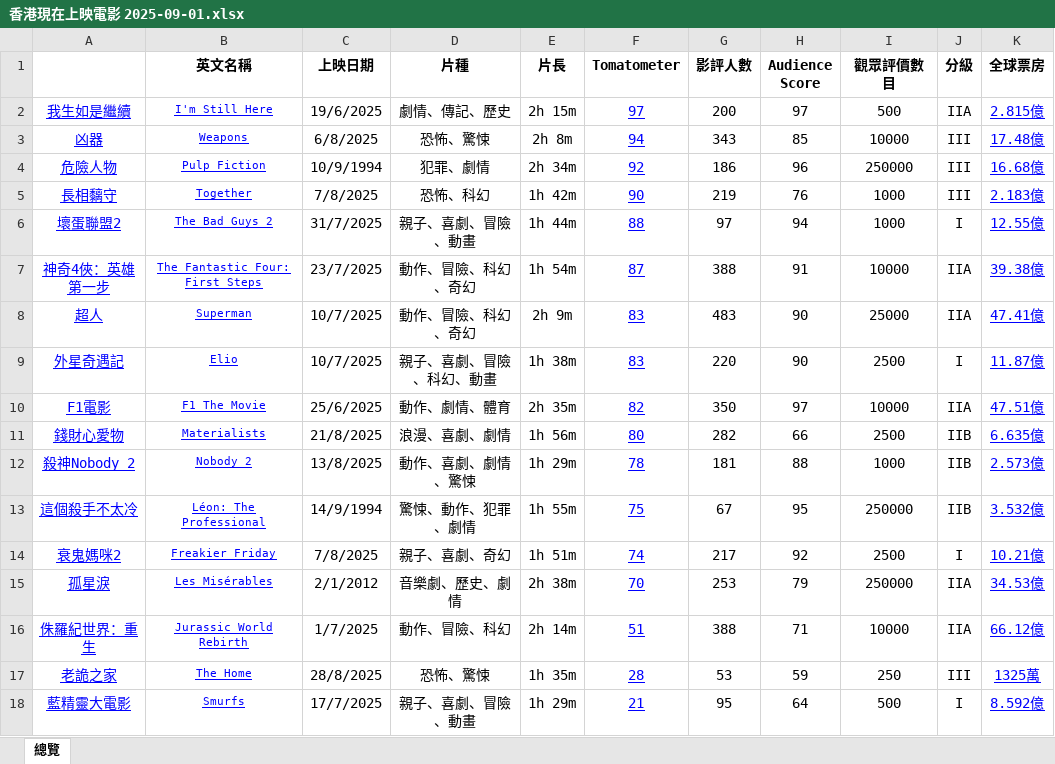
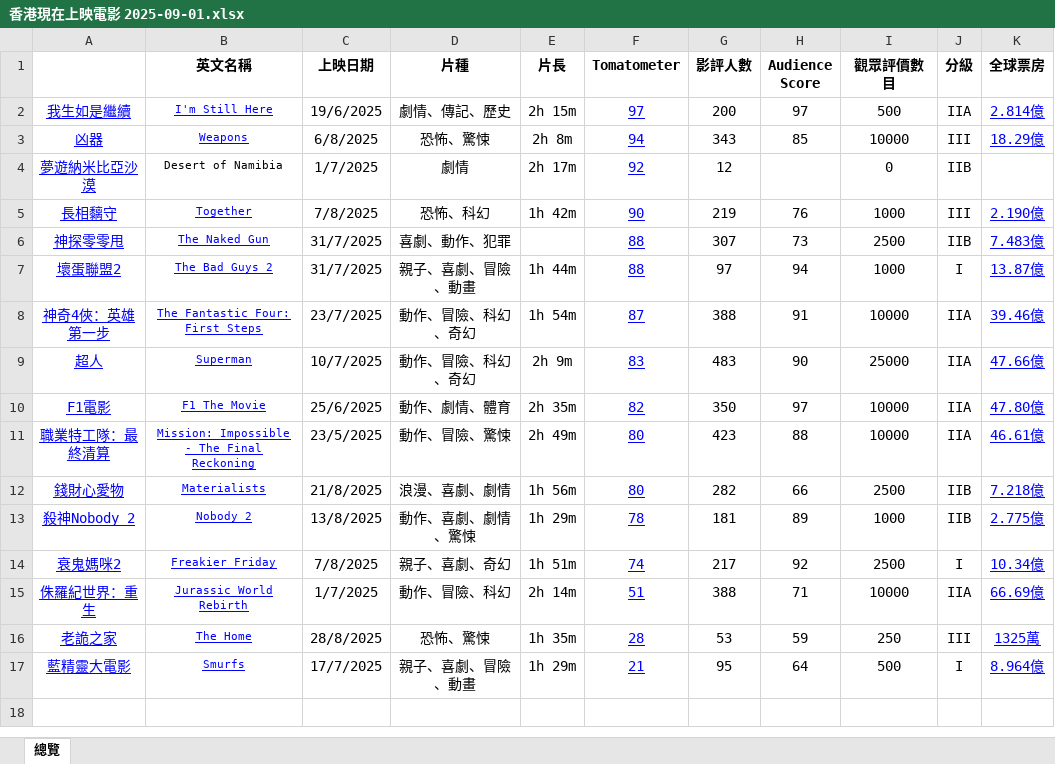
Before and after one commit to sparktsang/HKshowingpublic, an Excel workbook: 香港現在上映電影 2025-09-01.xlsx, sheet 總覽, drawn as a sheet; values as stored, in another font and other column widths than the file's, no borders; removed rows and columns are numbered as before the commit, all else as after; the diff names each change by its address in the sheet, - before the commit and + after, or states it on an @@ line.

```diff
--- a/香港現在上映電影 2025-09-01.xlsx (sheet 總覽)
+++ b/香港現在上映電影 2025-09-01.xlsx (sheet 總覽)
-K2 (全球票房): 2.815億
+K2 (全球票房): 2.814億
-K3 (全球票房): 17.48億
+K3 (全球票房): 18.29億
-row 4: 危險人物 | Pulp Fiction | 10/9/1994 | 犯罪、劇情 | 2h 34m | 92 | 186 | 96 | 250000 | III | 16.68億
+row 4: 夢遊納米比亞沙漠 | Desert of Namibia | 1/7/2025 | 劇情 | 2h 17m | 92 | 12 |  | 0 | IIB
-K5 (全球票房): 2.183億
+K5 (全球票房): 2.190億
+row 6: 神探零零甩 | The Naked Gun | 31/7/2025 | 喜劇、動作、犯罪 |  | 88 | 307 | 73 | 2500 | IIB | 7.483億
-K7 (全球票房): 12.55億
+K7 (全球票房): 13.87億
-K8 (全球票房): 39.38億
+K8 (全球票房): 39.46億
-K9 (全球票房): 47.41億
+K9 (全球票房): 47.66億
-row 9: 外星奇遇記 | Elio | 10/7/2025 | 親子、喜劇、冒險、科幻、動畫 | 1h 38m | 83 | 220 | 90 | 2500 | I | 11.87億
-K10 (全球票房): 47.51億
+K10 (全球票房): 47.80億
+row 11: 職業特工隊：最終清算 | Mission: Impossible - The Final Reckoning | 23/5/2025 | 動作、冒險、驚悚 | 2h 49m | 80 | 423 | 88 | 10000 | IIA | 46.61億
-K12 (全球票房): 6.635億
+K12 (全球票房): 7.218億
-H13 (Audience Score): 88
+H13 (Audience Score): 89
-K13 (全球票房): 2.573億
+K13 (全球票房): 2.775億
-row 13: 這個殺手不太冷 | Léon: The Professional | 14/9/1994 | 驚悚、動作、犯罪、劇情 | 1h 55m | 75 | 67 | 95 | 250000 | IIB | 3.532億
-K14 (全球票房): 10.21億
+K14 (全球票房): 10.34億
-row 15: 孤星淚 | Les Misérables | 2/1/2012 | 音樂劇、歷史、劇情 | 2h 38m | 70 | 253 | 79 | 250000 | IIA | 34.53億
-K15 (全球票房): 66.12億
+K15 (全球票房): 66.69億
-K17 (全球票房): 8.592億
+K17 (全球票房): 8.964億
```
